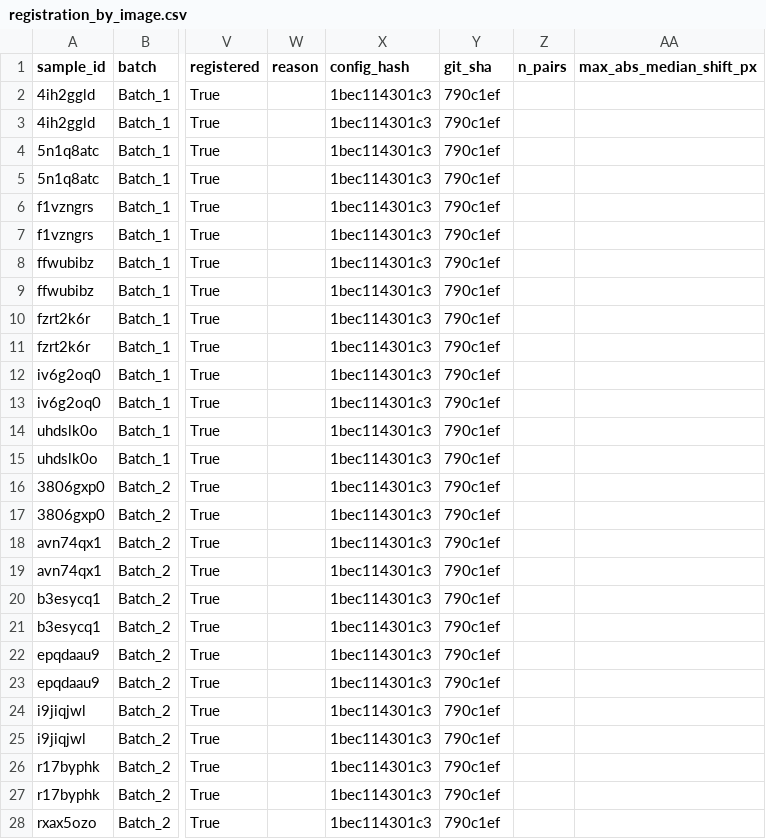
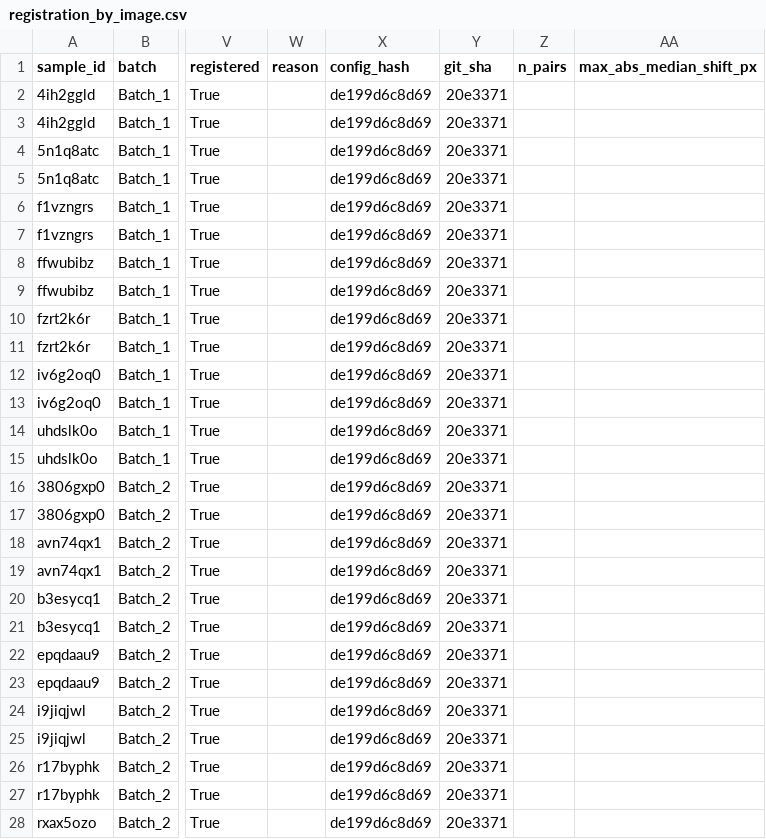
Before and after one commit to Cottrell-LockedIn/AIxScience, a CSV file: results/registration/registration_by_image.csv, drawn as a sheet; only a part is shown, gaps mark what is left out; the diff covers the shown part only; the diff names each change by its address in the sheet, - before the commit and + after, or states it on an @@ line.

```diff
--- a/results/registration/registration_by_image.csv
+++ b/results/registration/registration_by_image.csv
-X2:X28 (config_hash): 1bec114301c3
+X2:X28 (config_hash): de199d6c8d69
-Y2:Y28 (git_sha): 790c1ef
+Y2:Y28 (git_sha): 20e3371
```
Also changed, not shown: 132 edited cells elsewhere in this file, results/charging/charging_batch_summary.csv, results/charging/charging_by_image.csv, 7 other files.
